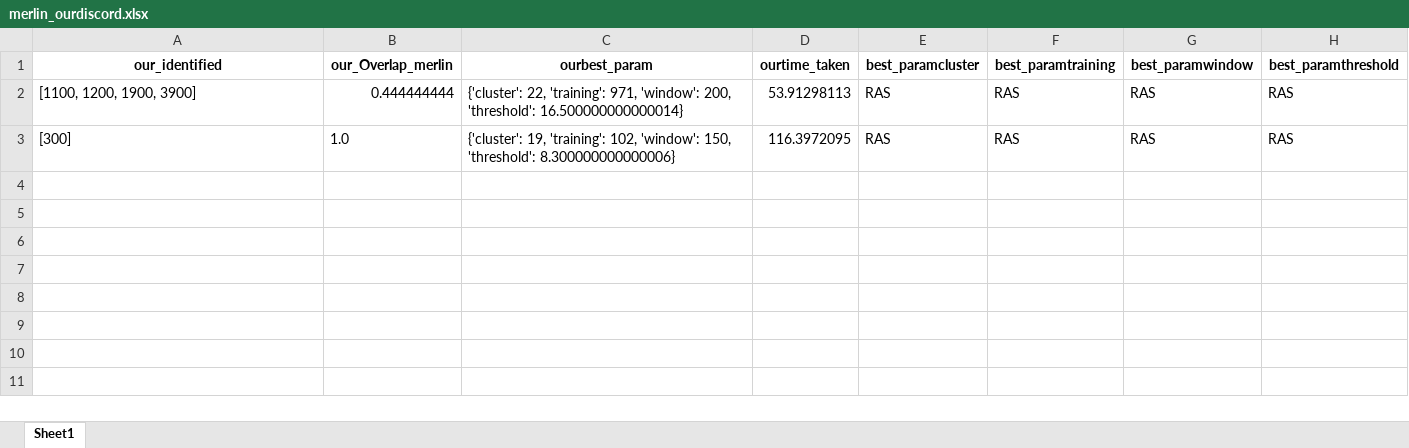
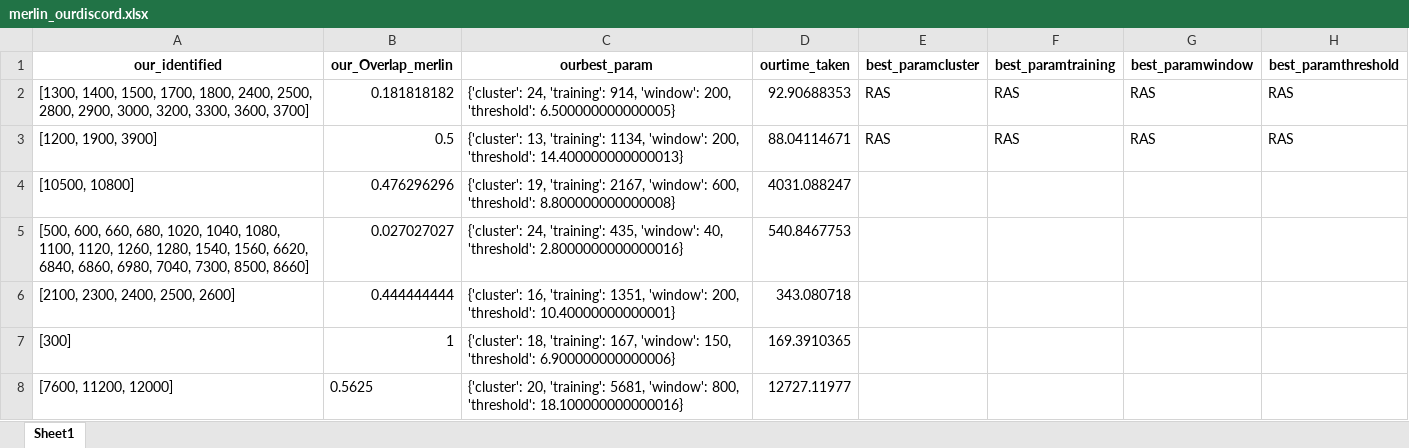
Before and after one commit to kndbvortex/anomaly-detection-in-data-stream, an Excel workbook: result/merlin_ourdiscord.xlsx, sheet Sheet1, drawn as a sheet; values as stored, in another font and other column widths than the file's, no borders; addresses are those after the commit; the diff names each change by its address in the sheet, - before the commit and + after, or states it on an @@ line.

```diff
--- a/result/merlin_ourdiscord.xlsx (sheet Sheet1)
+++ b/result/merlin_ourdiscord.xlsx (sheet Sheet1)
+row 2: [1300, 1400, 1500, 1700, 1800, 2400, 2500, 2800, 2900, 3000, 3200, 3300, 3600, 3700] | 0.181818182 | {'cluster': 24, 'training': 914, 'window': 200, 'threshold': 6.500000000000005} | 92.90688353 | RAS | RAS | RAS | RAS
-A3 (our_identified): [1100, 1200, 1900, 3900]
+A3 (our_identified): [1200, 1900, 3900]
-B3 (our_Overlap_merlin): 0.444444444
+B3 (our_Overlap_merlin): 0.5
-C3 (ourbest_param): {'cluster': 22, 'training': 971, 'window': 200, 'threshold': 16.500000000000014}
+C3 (ourbest_param): {'cluster': 13, 'training': 1134, 'window': 200, 'threshold': 14.400000000000013}
-D3 (ourtime_taken): 53.91298113
+D3 (ourtime_taken): 88.04114671
+row 4: [10500, 10800] | 0.476296296 | {'cluster': 19, 'training': 2167, 'window': 600, 'threshold': 8.800000000000008} | 4031.088247
+row 5: [500, 600, 660, 680, 1020, 1040, 1080, 1100, 1120, 1260, 1280, 1540, 1560, 6620, 6840, 6860, 6980, 7040, 7300, 8500, 8660] | 0.027027027 | {'cluster': 24, 'training': 435, 'window': 40, 'threshold': 2.8000000000000016} | 540.8467753
+row 6: [2100, 2300, 2400, 2500, 2600] | 0.444444444 | {'cluster': 16, 'training': 1351, 'window': 200, 'threshold': 10.40000000000001} | 343.080718
-B7 (our_Overlap_merlin): 1.0
+B7 (our_Overlap_merlin): 1
-C7 (ourbest_param): {'cluster': 19, 'training': 102, 'window': 150, 'threshold': 8.300000000000006}
+C7 (ourbest_param): {'cluster': 18, 'training': 167, 'window': 150, 'threshold': 6.900000000000006}
-D7 (ourtime_taken): 116.3972095
+D7 (ourtime_taken): 169.3910365
-E7 (best_paramcluster): RAS
+E7 (best_paramcluster): (empty)
-F7 (best_paramtraining): RAS
+F7 (best_paramtraining): (empty)
-G7 (best_paramwindow): RAS
+G7 (best_paramwindow): (empty)
-H7 (best_paramthreshold): RAS
+H7 (best_paramthreshold): (empty)
+row 8: [7600, 11200, 12000] | 0.5625 | {'cluster': 20, 'training': 5681, 'window': 800, 'threshold': 18.100000000000016} | 12727.11977
```
Also changed, not shown: discord.xlsx, merlin_discord_results.xlsx, 30 other files.
